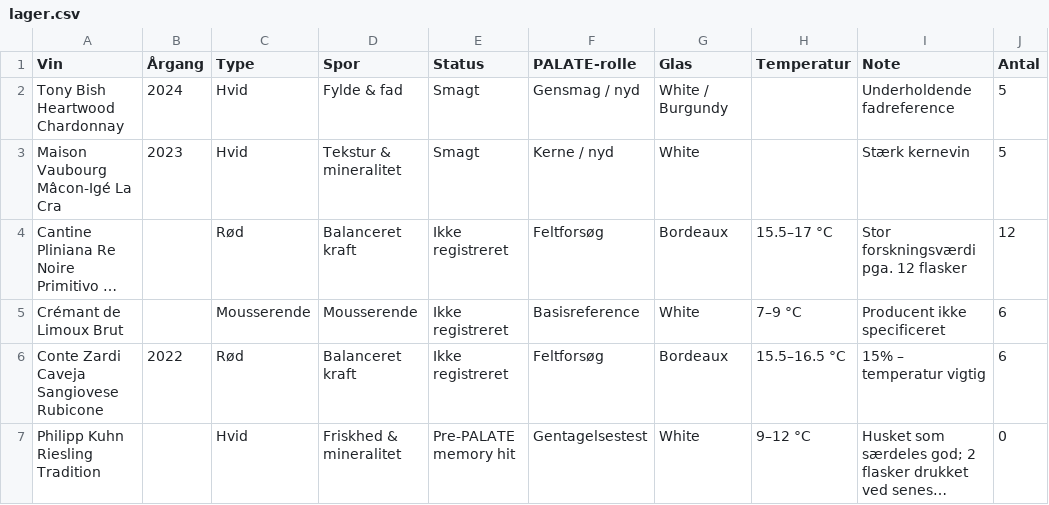
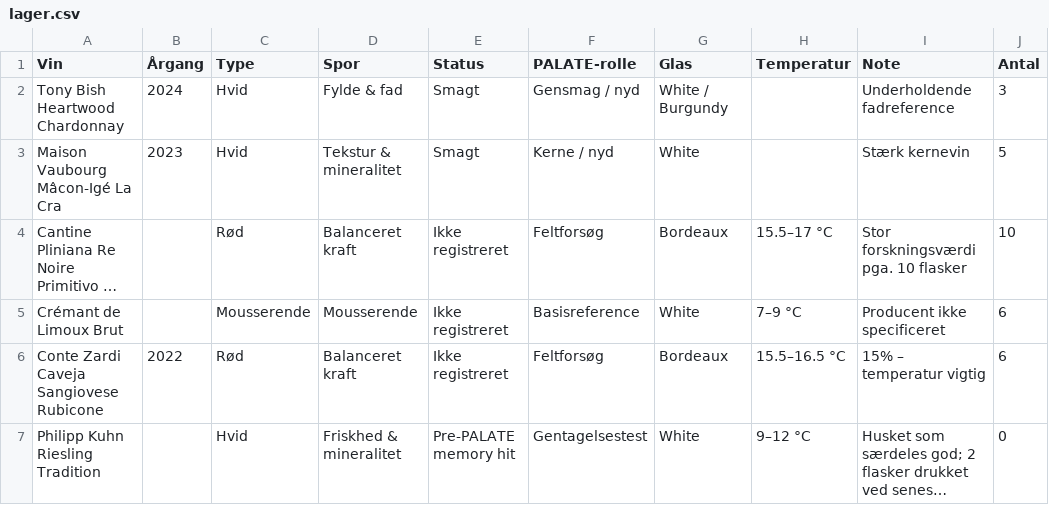
Before and after one commit to enhatafskum/project-palate, a CSV file: data/lager.csv, drawn as a sheet; only a part is shown; long unchanged cells end in …; the diff names each change by its address in the sheet, - before the commit and + after, or states it on an @@ line.

Commit message:
PALATE lager: minus 2 Tony Bish og 2 Pliniana Re Noire

```diff
--- a/data/lager.csv
+++ b/data/lager.csv
-J2 (Antal): 5
+J2 (Antal): 3
-I4 (Note): Stor forskningsværdi pga. 12 flasker
+I4 (Note): Stor forskningsværdi pga. 10 flasker
-J4 (Antal): 12
+J4 (Antal): 10
```
